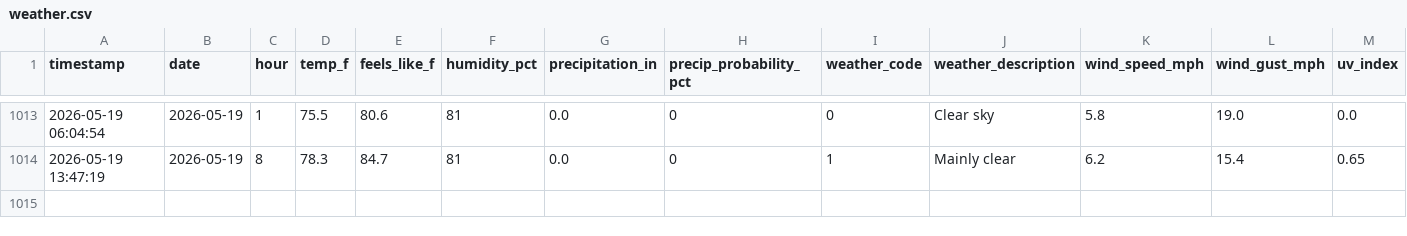
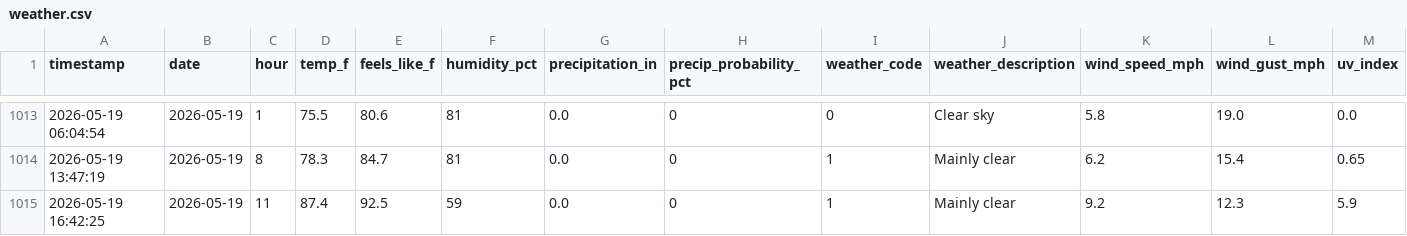
Before and after one commit to PAndrewTurner/Ride_Waittimes, a CSV file: data/weather.csv, drawn as a sheet; only a part is shown, gaps mark what is left out; rows hold the shown columns only; the diff names each change by its address in the sheet, - before the commit and + after, or states it on an @@ line.

```diff
--- a/data/weather.csv
+++ b/data/weather.csv
+row 1015: 2026-05-19 16:42:25 | 2026-05-19 | 11 | 87.4 | 92.5 | 59 | 0.0 | 0 | 1 | Mainly clear | 9.2 | 12.3 | 5.9
```
Also changed, not shown: data/park_hours.csv.
